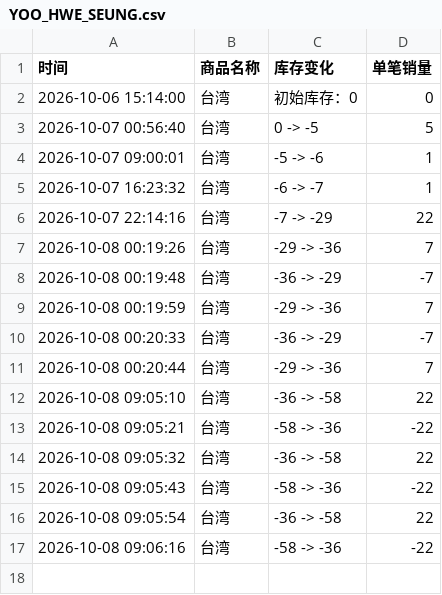
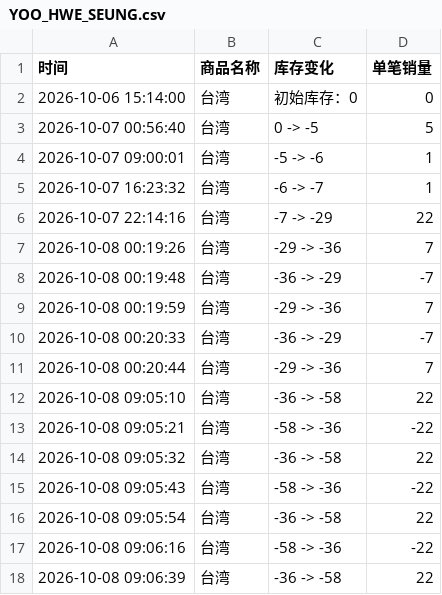
Before and after one commit to Juineii/nflying_km1008, a CSV file: YOO_HWE_SEUNG.csv, drawn as a sheet.

Commit message:
自动更新数据 2026-10-08 09:07:40

```diff
--- a/YOO_HWE_SEUNG.csv
+++ b/YOO_HWE_SEUNG.csv
@@ -17 +17,2 @@
 2026-10-08 09:06:16,台湾,-58 -> -36,-22
+2026-10-08 09:06:39,台湾,-36 -> -58,22
```
